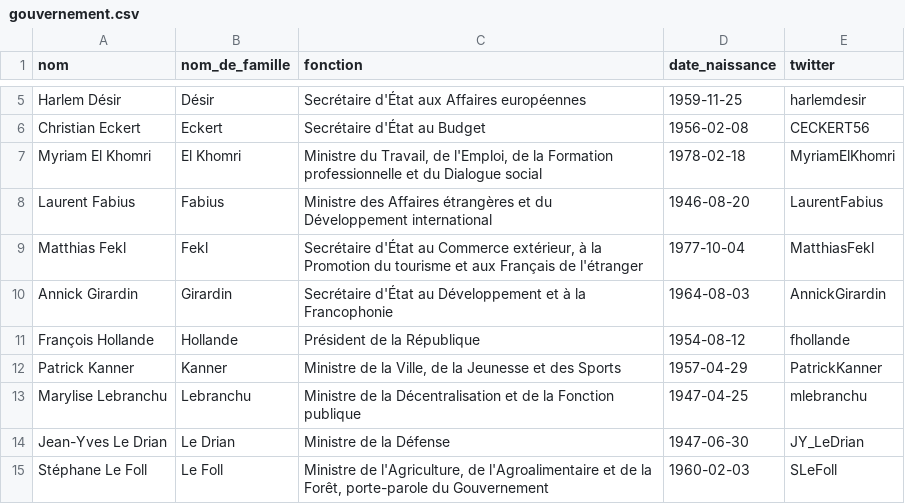
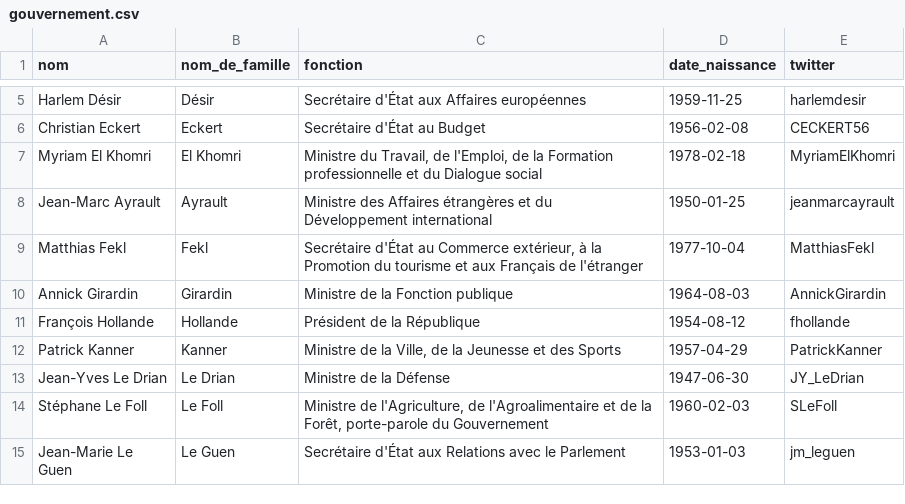
Before and after one commit to regardscitoyens/direct-parlement, a CSV file: resources/gouvernement.csv, drawn as a sheet; only a part is shown, gaps mark what is left out; the shorter side is filled out with more unchanged rows; the diff covers the shown part only.

```diff
--- a/resources/gouvernement.csv
+++ b/resources/gouvernement.csv
@@ -7,8 +7,7 @@ Christian Eckert,Eckert,"Secrétaire d'État au Budget",1956-02-08,CECKERT56
 Myriam El Khomri,El Khomri,"Ministre du Travail, de l'Emploi, de la Formation professionnelle et du Dialogue social",1978-02-18,MyriamElKhomri
-Laurent Fabius,Fabius,"Ministre des Affaires étrangères et du Développement international",1946-08-20,LaurentFabius
+Jean-Marc Ayrault,Ayrault,"Ministre des Affaires étrangères et du Développement international",1950-01-25,jeanmarcayrault
 Matthias Fekl,Fekl,"Secrétaire d'État au Commerce extérieur, à la Promotion du tourisme et aux Français de l'étranger",1977-10-04,MatthiasFekl
-Annick Girardin,Girardin,"Secrétaire d'État au Développement et à la Francophonie",1964-08-03,AnnickGirardin
+Annick Girardin,Girardin,"Ministre de la Fonction publique",1964-08-03,AnnickGirardin
 François Hollande,Hollande,"Président de la République",1954-08-12,fhollande
 Patrick Kanner,Kanner,"Ministre de la Ville, de la Jeunesse et des Sports",1957-04-29,PatrickKanner
-Marylise Lebranchu,Lebranchu,"Ministre de la Décentralisation et de la Fonction publique",1947-04-25,mlebranchu
 Jean-Yves Le Drian,Le Drian,"Ministre de la Défense",1947-06-30,JY_LeDrian
```
Also changed, not shown: 10 added rows, 3 removed rows and 6 edited cells elsewhere in this file.
